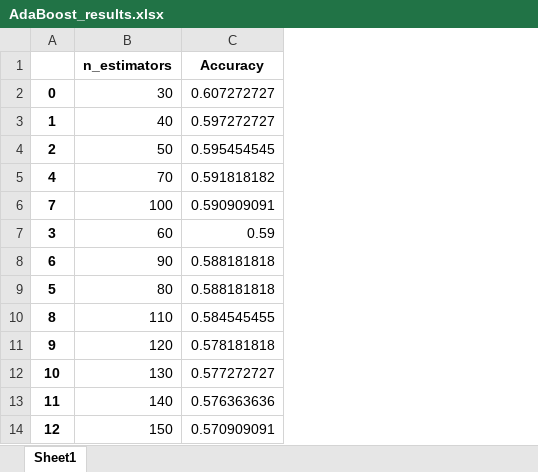
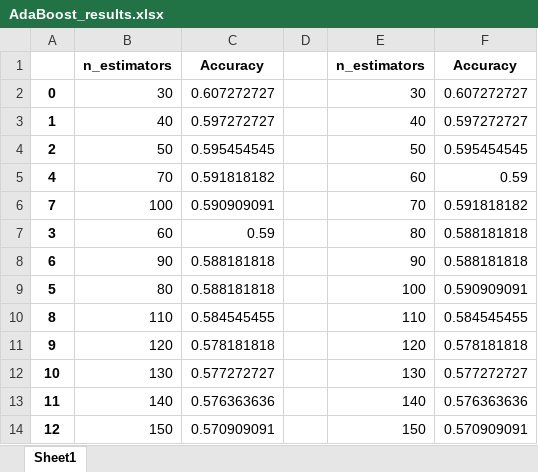
Before and after one commit to rooney96/AI-Project, an Excel workbook: learning_results_after_normalization/AdaBoost_results.xlsx, sheet Sheet1, drawn as a sheet; only a part is shown; values as stored, in another font and other column widths than the file's, no borders; charts and pictures not drawn; the diff names each change by its address in the sheet, - before the commit and + after, or states it on an @@ line.

```diff
--- a/learning_results_after_normalization/AdaBoost_results.xlsx (sheet Sheet1)
+++ b/learning_results_after_normalization/AdaBoost_results.xlsx (sheet Sheet1)
+column D, empty
+column E, rows 1-14: n_estimators | 30 | 40 | 50 | 60 | 70 | 80 | 90 | 100 | 110 | 120 | 130 | 140 | 150
+column F, rows 1-14: Accuracy | 0.607272727 | 0.597272727 | 0.595454545 | 0.59 | 0.591818182 | 0.588181818 | 0.588181818 | 0.590909091 | 0.584545455 | 0.578181818 | 0.577272727 | 0.576363636 | 0.570909091
```
Also changed, not shown: charts or pictures, learning_results_after_normalization/DT_results.xlsx, learning_results_after_normalization/KNN_results.xlsx, 7 other files.
